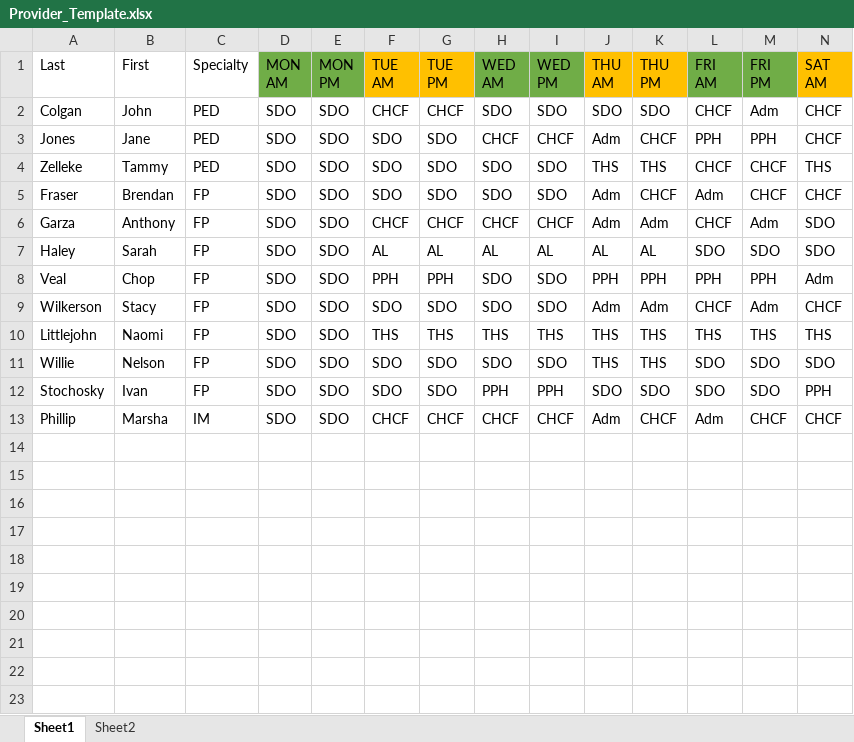
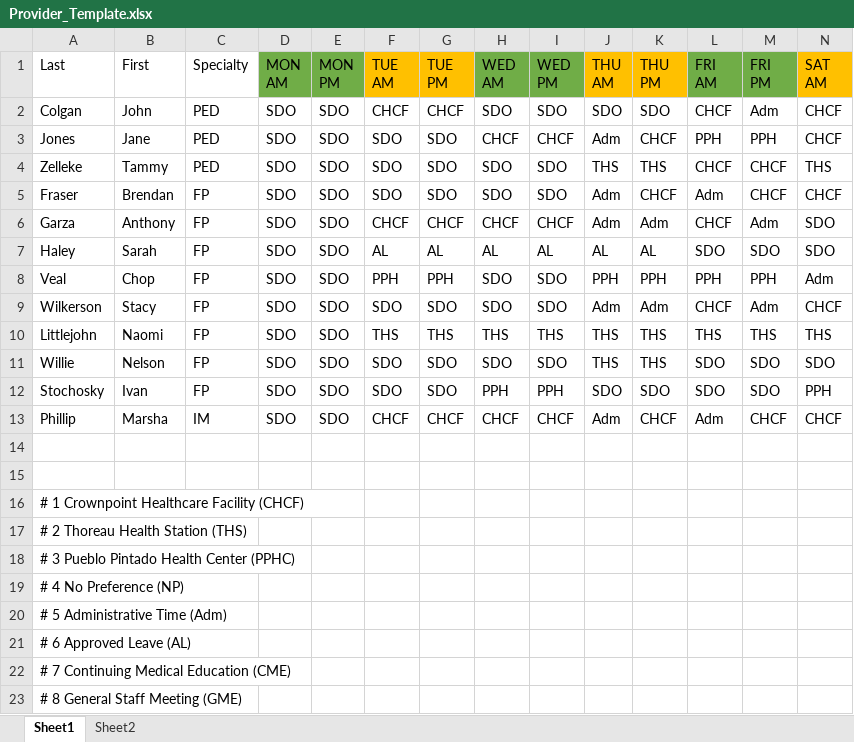
Before and after one commit to delaneyheileman/ece435, an Excel workbook: Provider_Template.xlsx, sheet Sheet1, drawn as a sheet; only a part is shown; values as stored, in another font and other column widths than the file's, no borders; rows hold the shown columns only; the diff names each change by its address in the sheet, - before the commit and + after, or states it on an @@ line.

```diff
--- a/Provider_Template.xlsx (sheet Sheet1)
+++ b/Provider_Template.xlsx (sheet Sheet1)
+row 14: (empty)
+row 15: (empty)
+row 16: # 1 Crownpoint Healthcare Facility (CHCF)
+row 17: # 2 Thoreau Health Station (THS)
+row 18: # 3 Pueblo Pintado Health Center (PPHC)
+row 19: # 4 No Preference (NP)
+row 20: # 5 Administrative Time (Adm)
+row 21: # 6 Approved Leave (AL)
+row 22: # 7 Continuing Medical Education (CME)
+row 23: # 8 General Staff Meeting (GME)
```
Also changed, not shown: 1 other file.
